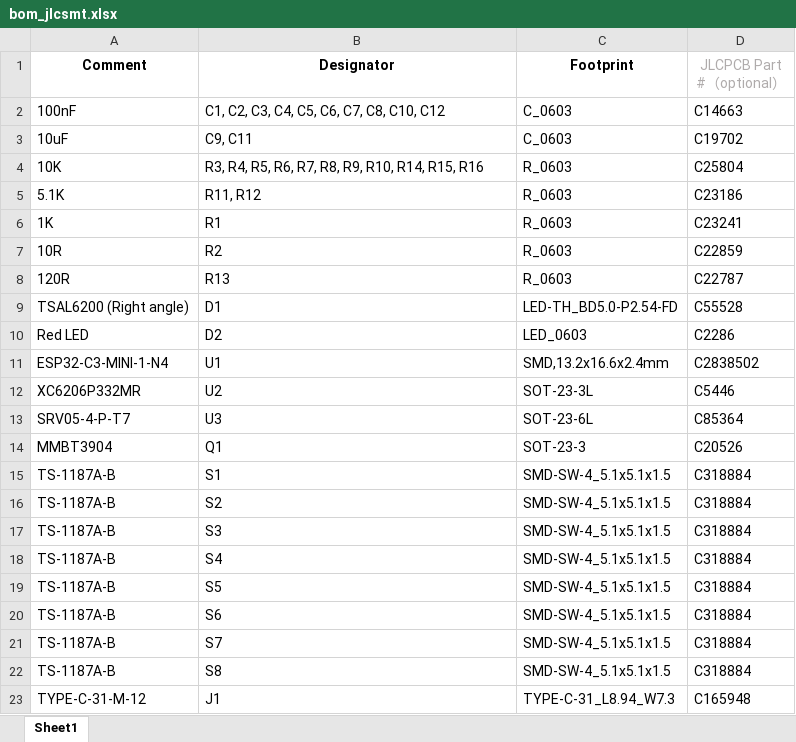
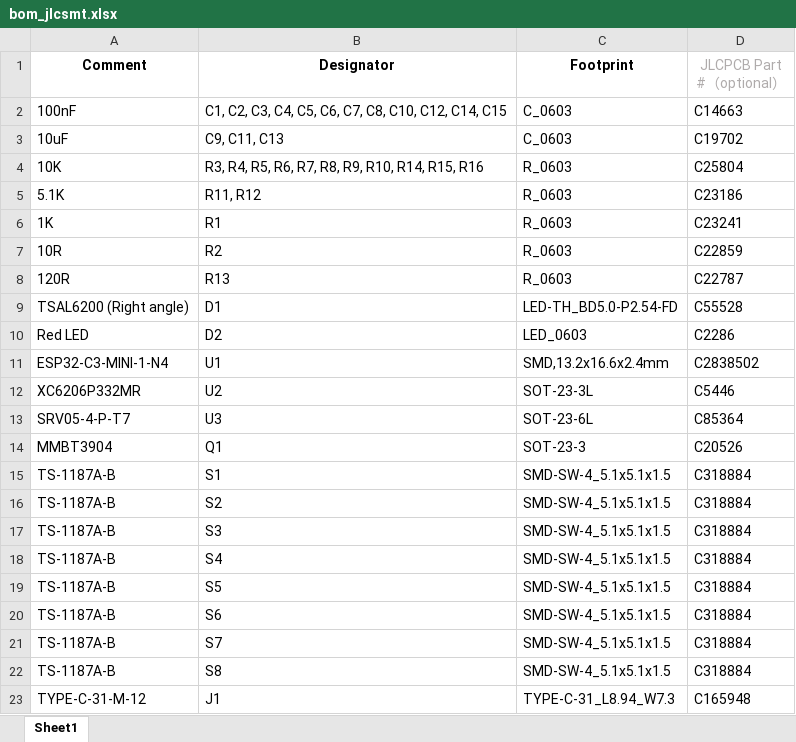
Before and after one commit to kattaliraees/ble_ir_remote, an Excel workbook: hardware/bom/bom_jlcsmt.xlsx, sheet Sheet1, drawn as a sheet; values as stored, in another font and other column widths than the file's, no borders; charts and pictures not drawn; the diff names each change by its address in the sheet, - before the commit and + after, or states it on an @@ line.

```diff
--- a/hardware/bom/bom_jlcsmt.xlsx (sheet Sheet1)
+++ b/hardware/bom/bom_jlcsmt.xlsx (sheet Sheet1)
-B2 (Designator): C1, C2, C3, C4, C5, C6, C7, C8, C10, C12
+B2 (Designator): C1, C2, C3, C4, C5, C6, C7, C8, C10, C12, C14, C15
-B3 (Designator): C9, C11
+B3 (Designator): C9, C11, C13
```
Also changed, not shown: 3 other files.
